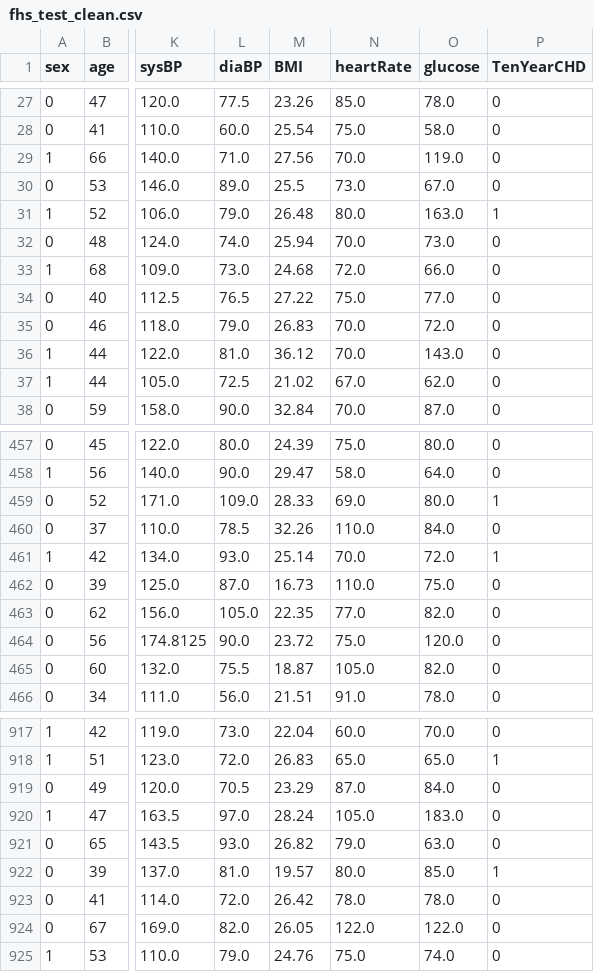
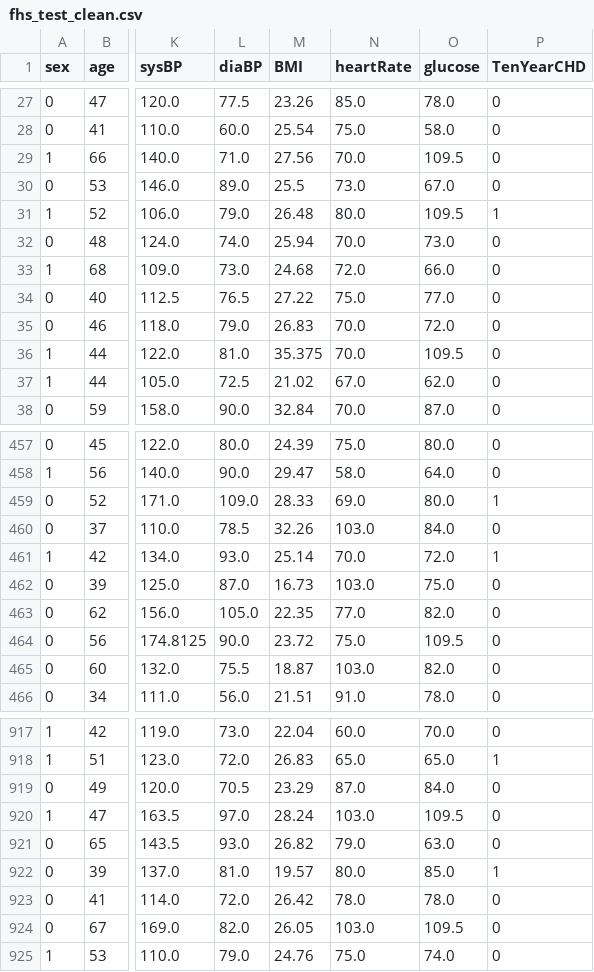
Before and after one commit to gsilver321/project_chd, a CSV file: fhs_test_clean.csv, drawn as a sheet; only a part is shown, gaps mark what is left out; the diff covers the shown part only; the diff names each change by its address in the sheet, - before the commit and + after, or states it on an @@ line.

```diff
--- a/fhs_test_clean.csv
+++ b/fhs_test_clean.csv
-O29 (glucose): 119.0
+O29 (glucose): 109.5
-O31 (glucose): 163.0
+O31 (glucose): 109.5
-M36 (BMI): 36.12
+M36 (BMI): 35.375
-O36 (glucose): 143.0
+O36 (glucose): 109.5
-N460 (heartRate): 110.0
+N460 (heartRate): 103.0
-N462 (heartRate): 110.0
+N462 (heartRate): 103.0
-O464 (glucose): 120.0
+O464 (glucose): 109.5
-N465 (heartRate): 105.0
+N465 (heartRate): 103.0
-N920 (heartRate): 105.0
+N920 (heartRate): 103.0
-O920 (glucose): 183.0
+O920 (glucose): 109.5
-N924 (heartRate): 122.0
+N924 (heartRate): 103.0
-O924 (glucose): 122.0
+O924 (glucose): 109.5
```
Also changed, not shown: 89 edited cells elsewhere in this file.
